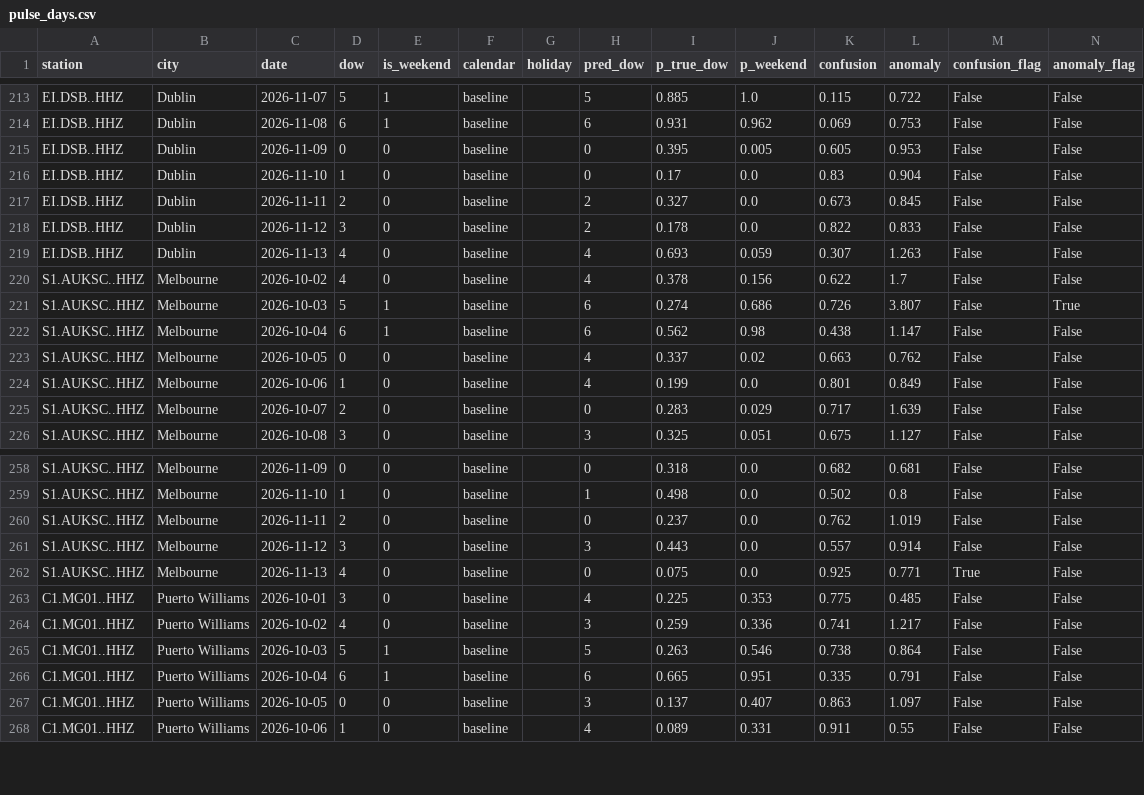
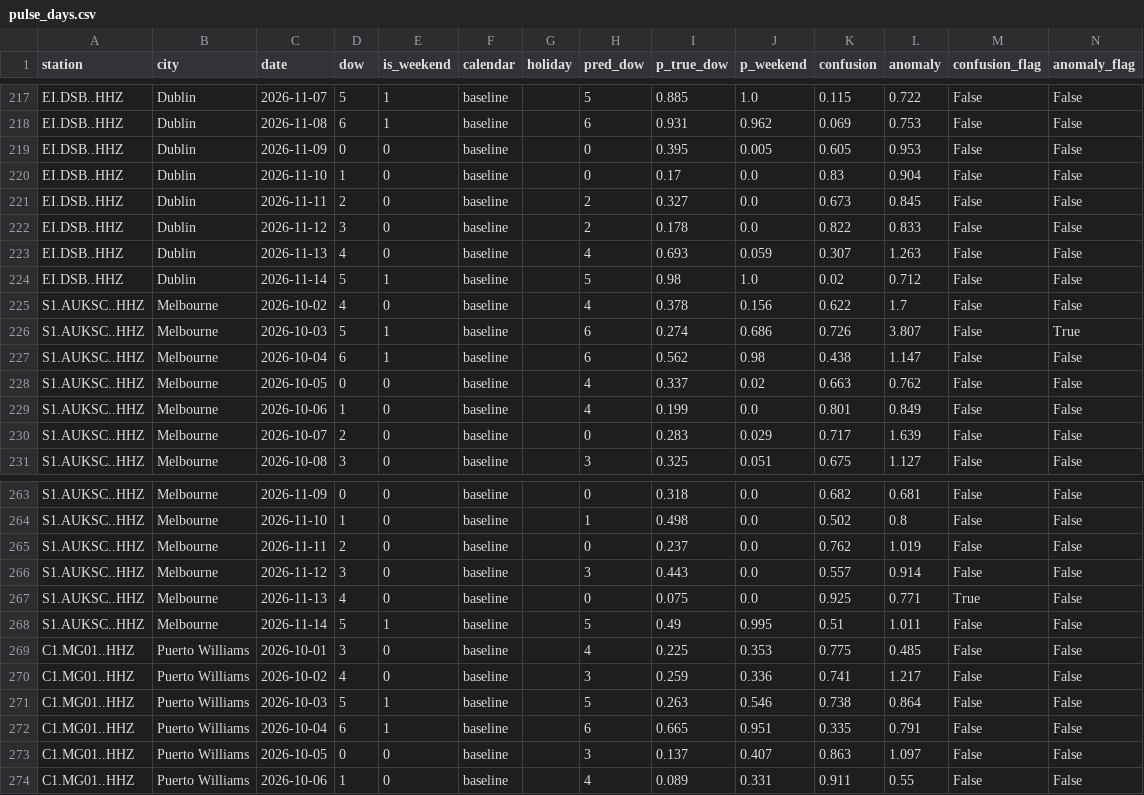
Before and after one commit to aaaditt/groundtruth, a CSV file: site/data/pulse_days.csv, drawn as a sheet; only a part is shown, gaps mark what is left out; the diff covers the shown part only; the diff names each change by its address in the sheet, - before the commit and + after, or states it on an @@ line.

```diff
--- a/site/data/pulse_days.csv
+++ b/site/data/pulse_days.csv
+row 224: EI.DSB..HHZ | Dublin | 2026-11-14 | 5 | 1 | baseline |  | 5 | 0.98 | 1.0 | 0.02 | 0.712 | False | False
+row 268: S1.AUKSC..HHZ | Melbourne | 2026-11-14 | 5 | 1 | baseline |  | 5 | 0.49 | 0.995 | 0.51 | 1.011 | False | False
```
Also changed, not shown: 5 added rows and 4 edited cells elsewhere in this file, 1 other file.
